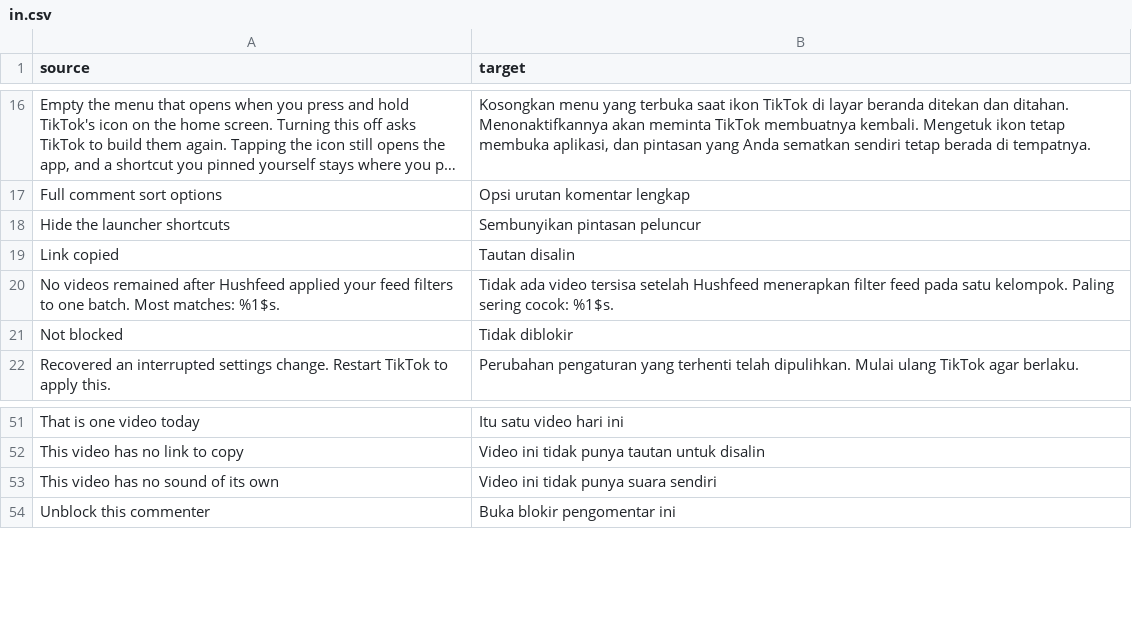
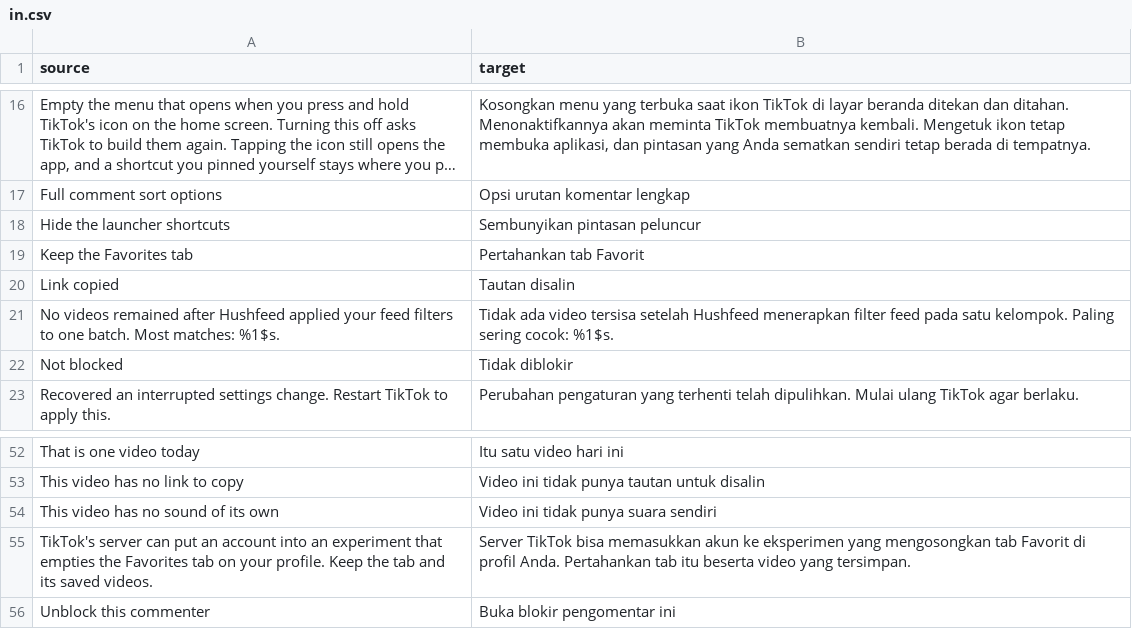
Before and after one commit to Dojz/hushfeed, a CSV file: extensions/tiktok/src/main/l10n/in.csv, drawn as a sheet; only a part is shown, gaps mark what is left out; long unchanged cells end in ….

Commit message:
feat(favorites): keep the Favorites tab when a server gate would empty it
Issue #4: two people found the Favorites tab on their profile empty after
patching, tab present, saved videos gone. On 46.2.3 the tab's pages are built
in FavoritesFragmentV2.onCreate, and two app AB gates skip that:
favorite_reverse read as 1 and new_user_favorite_full_reversal_exp read as
true. Forcing either through the Feature Gate Lab on the S22 reproduced the
reporters' page exactly, with no profile list reaching the feed filter. The
new patch, on by default, answers those two reads with the values that keep
the tab through the app AB int and boolean boundaries, reports each refusal
once, and has a switch under Interface.

```diff
--- a/extensions/tiktok/src/main/l10n/in.csv
+++ b/extensions/tiktok/src/main/l10n/in.csv
@@ -18,2 +18,3 @@ Full comment sort options,Opsi urutan komentar lengkap
 Hide the launcher shortcuts,Sembunyikan pintasan peluncur
+Keep the Favorites tab,Pertahankan tab Favorit
 Link copied,Tautan disalin
@@ -53,2 +54,3 @@ This video has no link to copy,Video ini tidak punya tautan untuk disalin
 This video has no sound of its own,Video ini tidak punya suara sendiri
+TikTok's server can put an account into an experiment that empties the Favorites tab on your profile. Keep the tab and its saved videos.,Server TikTok bisa memasukkan akun ke eksperimen yang mengosongkan tab Favorit di profil Anda. Pertahankan tab itu beserta video yang tersimpan.
 Unblock this commenter,Buka blokir pengomentar ini
```
Also changed, not shown: extensions/tiktok/src/main/l10n/de.tsv, extensions/tiktok/src/main/l10n/en.csv, 14 other files.
